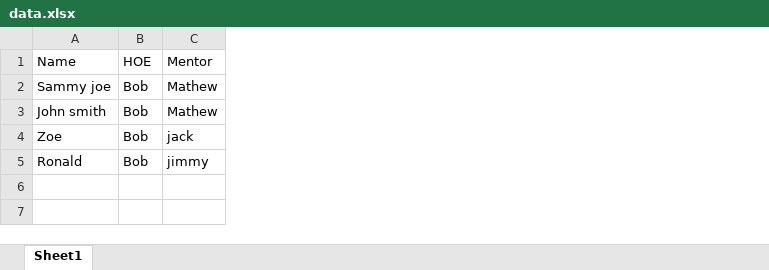
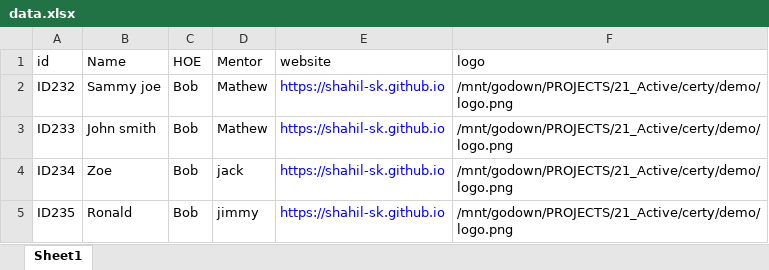
Before and after one commit to shahil-sk/certy, an Excel workbook: demo/data.xlsx, sheet Sheet1, drawn as a sheet; values as stored, in another font and other column widths than the file's, no borders; the diff names each change by its address in the sheet, - before the commit and + after, or states it on an @@ line.

Commit message:
Add Demo logo file

```diff
--- a/demo/data.xlsx (sheet Sheet1)
+++ b/demo/data.xlsx (sheet Sheet1)
+column A (id), rows 2-5: ID232 | ID233 | ID234 | ID235
+column E (website), rows 2-5: all https://shahil-sk.github.io
+column F (logo), rows 2-5: all /mnt/godown/PROJECTS/21_Active/certy/demo/logo.png
```
Also changed, not shown: 3 other files.
